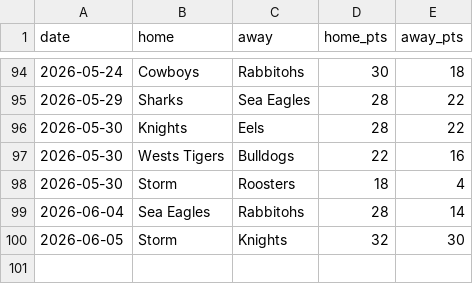
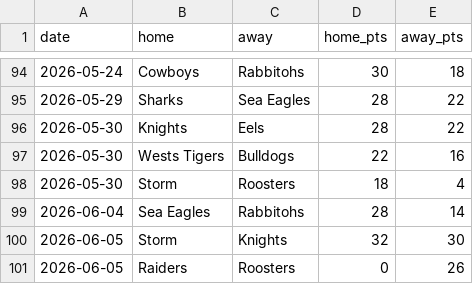
Before and after one commit to Rossdavo/nrl-ai-predictor, a CSV file: results_2026.csv, drawn as a sheet; only a part is shown, gaps mark what is left out.

Commit message:
Update results_2026.csv

```diff
--- a/results_2026.csv
+++ b/results_2026.csv
@@ -100 +100,2 @@ date,home,away,home_pts,away_pts
 2026-06-05,Storm,Knights,32,30
+2026-06-05,Raiders,Roosters,0,26
```
